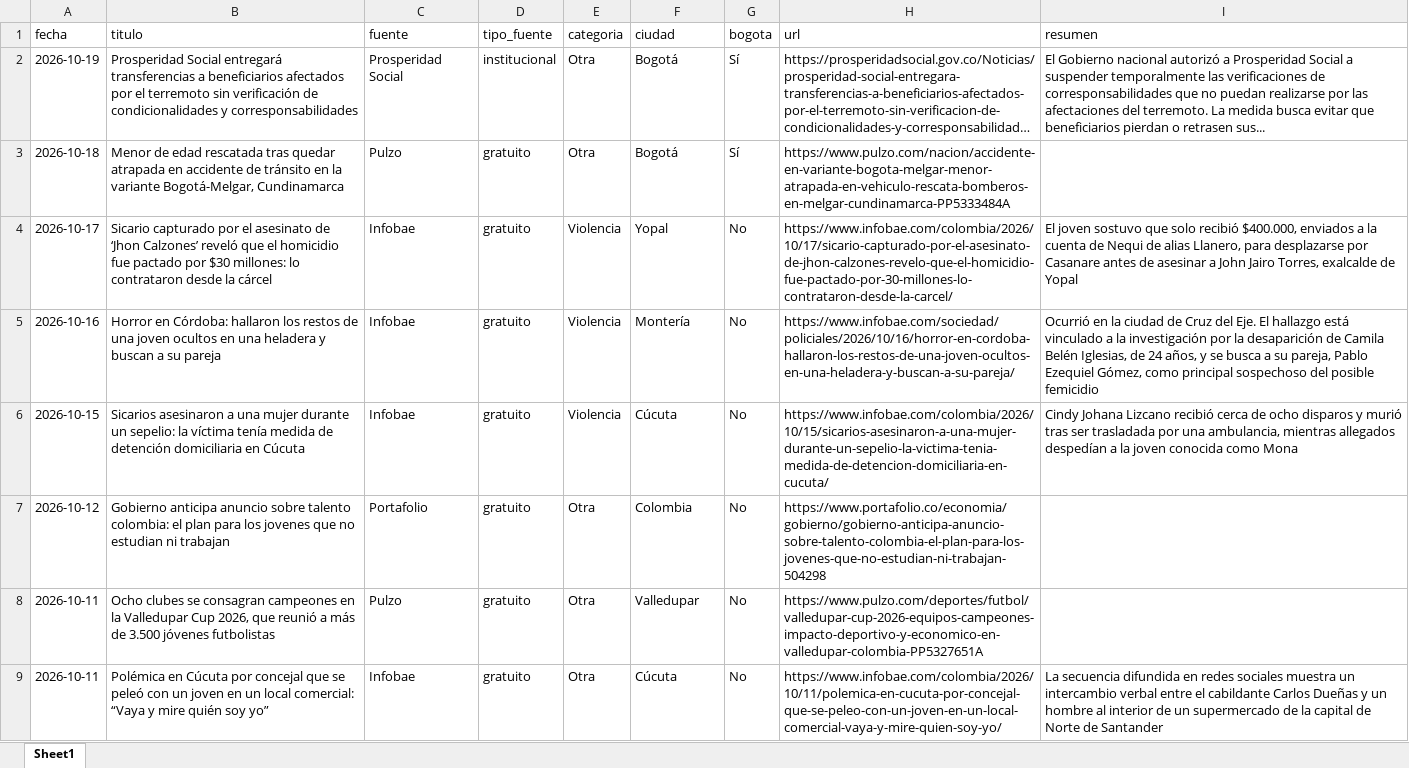
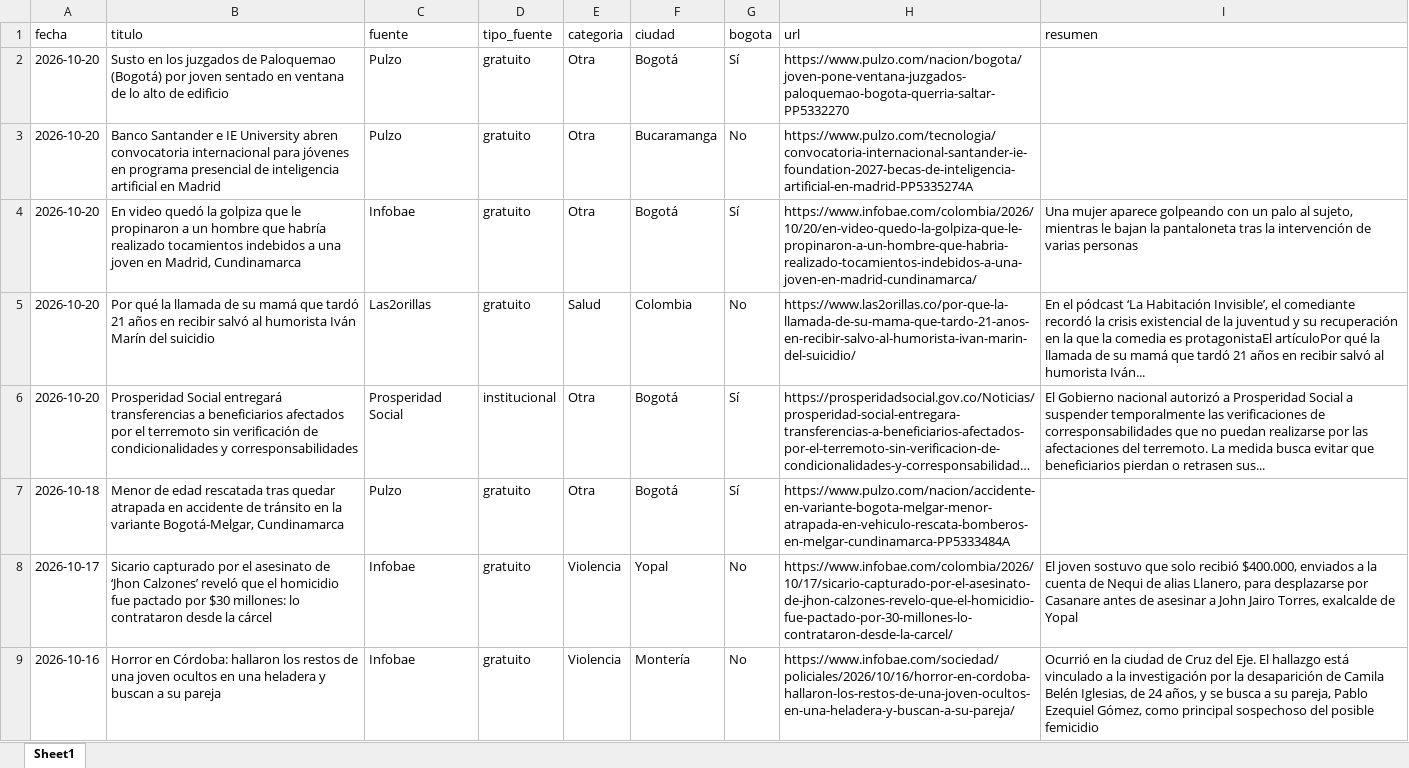
Before and after one commit to CarolinaHernandez2019/-monitoreo-noticias-juventud, an Excel workbook: data/noticias.xlsx, sheet Sheet1, drawn as a sheet; only a part is shown; the shorter side is filled out with more unchanged rows; long unchanged cells end in …; values as stored, in another font and other column widths than the file's, no borders; addresses are those after the commit; the diff names each change by its address in the sheet, - before the commit and + after, or states it on an @@ line.

```diff
--- a/data/noticias.xlsx (sheet Sheet1)
+++ b/data/noticias.xlsx (sheet Sheet1)
+row 2: 2026-10-20 | Susto en los juzgados de Paloquemao (Bogotá) por joven sentado en ventana de lo alto de edificio | Pulzo | gratuito | Otra | Bogotá | Sí | https://www.pulzo.com/nacion/bogota/joven-pone-ventana-juzgados-paloquemao-bogota-querria-saltar-PP5332270
+row 3: 2026-10-20 | Banco Santander e IE University abren convocatoria internacional para jóvenes en programa presencial de inteligencia artificial en Madrid | Pulzo | gratuito | Otra | Bucaramanga | No | https://www.pulzo.com/tecnologia/convocatoria-internacional-santander-ie-foundation-2027-becas-de-inteligencia-artificial-en-madrid-PP5335274A
+row 4: 2026-10-20 | En video quedó la golpiza que le propinaron a un hombre que habría realizado tocamientos indebidos a una joven en Madrid, Cundinamarca | Infobae | gratuito | Otra | Bogotá | Sí | https://www.infobae.com/colombia/2026/10/20/en-video-quedo-la-golpiza-que-le-propinaron-a-un-hombre-que-habria-realizado-tocamientos-indebidos-a-una-joven-en-madrid-cundinamarca/ | Una mujer aparece golpeando con un palo al sujeto, mientras le bajan la pantaloneta tras la intervención de varias personas
+row 5: 2026-10-20 | Por qué la llamada de su mamá que tardó 21 años en recibir salvó al humorista Iván Marín del suicidio | Las2orillas | gratuito | Salud | Colombia | No | https://www.las2orillas.co/por-que-la-llamada-de-su-mama-que-tardo-21-anos-en-recibir-salvo-al-humorista-ivan-marin-del-suicidio/ | En el pódcast ‘La Habitación Invisible’, el comediante recordó la crisis existencial de la juventud y su recuperación en la que la comedia es protagonistaEl artículoPor qué la llamada de su mamá que tardó 21 años en recibir salvó al humorista Iván...
-A6 (fecha): 2026-10-19
+A6 (fecha): 2026-10-20
```
